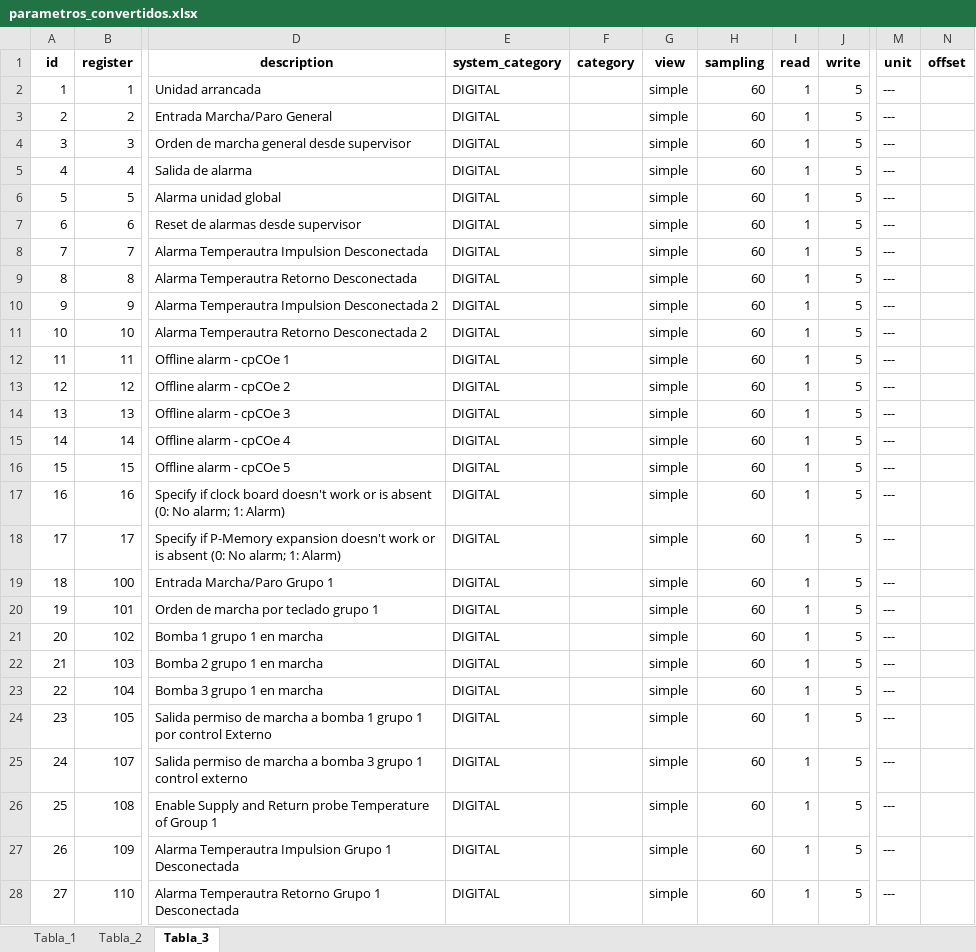
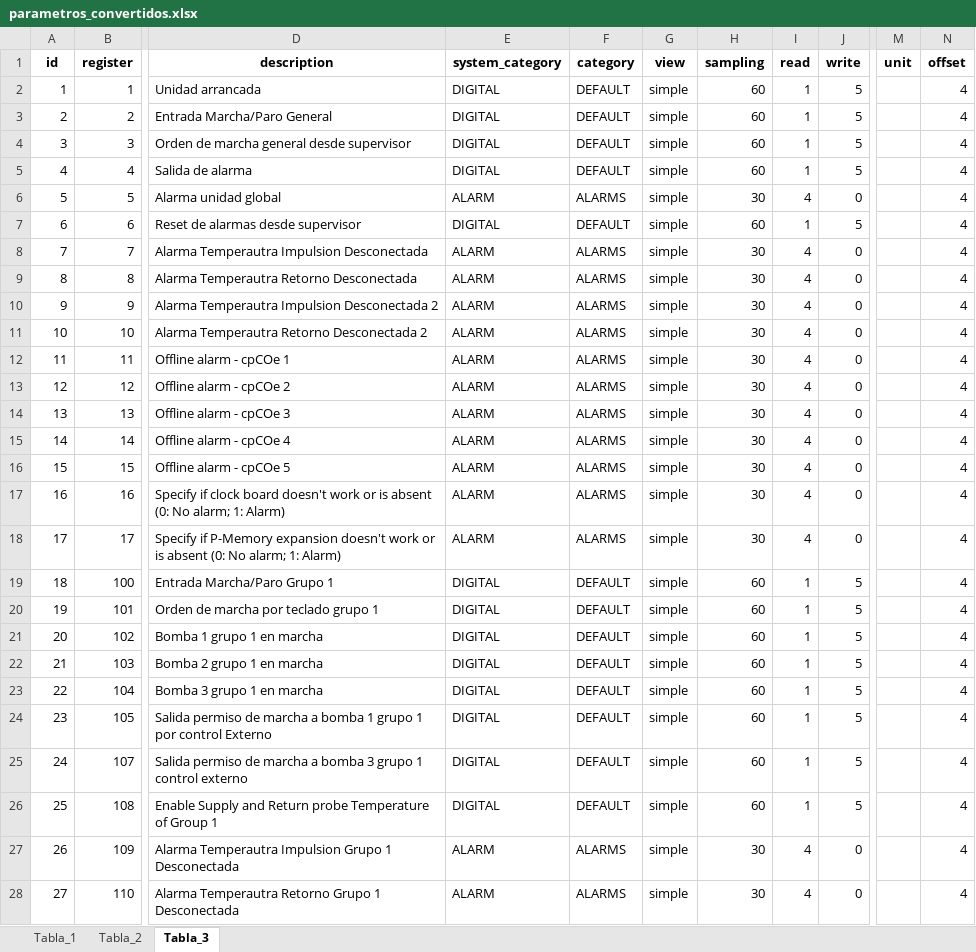
Before and after one commit to Samael312/1toolConverter, an Excel workbook: 1toolConverter_local/parametros_convertidos.xlsx, sheet Tabla_3, drawn as a sheet; only a part is shown, gaps mark what is left out; values as stored, in another font and other column widths than the file's, no borders; the diff covers the shown part only; the diff names each change by its address in the sheet, - before the commit and + after, or states it on an @@ line.

Commit message:
Offset and unit formar fixed - ALARM included in system category

```diff
--- a/1toolConverter_local/parametros_convertidos.xlsx (sheet Tabla_3)
+++ b/1toolConverter_local/parametros_convertidos.xlsx (sheet Tabla_3)
-F2:F5 (category): (empty)
+F2:F5 (category): DEFAULT
-M2:M28 (unit): ---
+M2:M28 (unit): (empty)
-N2:N28 (offset): (empty)
+N2:N28 (offset): 4
-E6 (system_category): DIGITAL
+E6 (system_category): ALARM
-F6 (category): (empty)
+F6 (category): ALARMS
-H6 (sampling): 60
+H6 (sampling): 30
-I6 (read): 1
+I6 (read): 4
-J6 (write): 5
+J6 (write): 0
-F7 (category): (empty)
+F7 (category): DEFAULT
-E8:E18 (system_category): DIGITAL
+E8:E18 (system_category): ALARM
-F8:F18 (category): (empty)
+F8:F18 (category): ALARMS
-H8:H18 (sampling): 60
+H8:H18 (sampling): 30
-I8:I18 (read): 1
+I8:I18 (read): 4
-J8:J18 (write): 5
+J8:J18 (write): 0
-F19:F26 (category): (empty)
+F19:F26 (category): DEFAULT
-E27:E28 (system_category): DIGITAL
+E27:E28 (system_category): ALARM
-F27:F28 (category): (empty)
+F27:F28 (category): ALARMS
-H27:H28 (sampling): 60
+H27:H28 (sampling): 30
-I27:I28 (read): 1
+I27:I28 (read): 4
-J27:J28 (write): 5
+J27:J28 (write): 0
```
Also changed, not shown: 673 edited cells elsewhere in this sheet, sheet Tabla_2, sheet Tabla_1, 3 other files.
